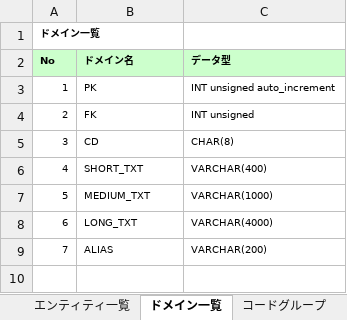
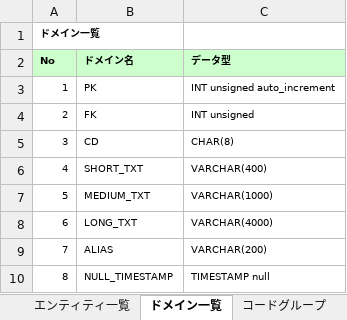
Before and after one commit to virtualex-project-x/melip-doc, an Excel workbook: 03_設計/04_DB/01_定義書/テーブル定義書.xlsx, sheet ドメイン一覧, drawn as a sheet; values as stored, in another font and other column widths than the file's, no borders; the diff names each change by its address in the sheet, - before the commit and + after, or states it on an @@ line.

```diff
--- a/03_設計/04_DB/01_定義書/テーブル定義書.xlsx (sheet ドメイン一覧)
+++ b/03_設計/04_DB/01_定義書/テーブル定義書.xlsx (sheet ドメイン一覧)
+row 10: 8 | NULL_TIMESTAMP | TIMESTAMP null
```
Also changed, not shown: sheet 地域, sheet コードグループ, sheet コード値_多言語, sheet 施設_施設グループ_リンク属性グループ, sheet 施設グループ属性グループ, sheet 地域属性グループ, 18 more sheets, 27 other files.
